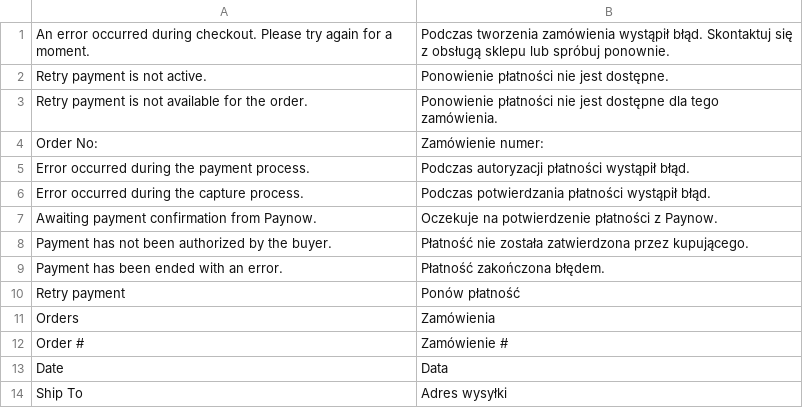
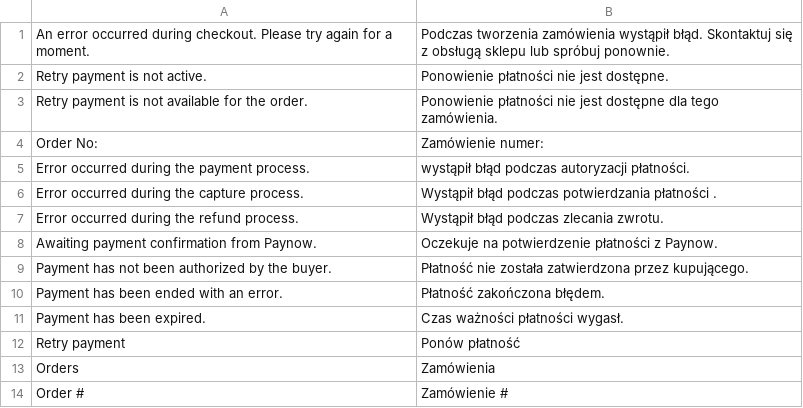
Before and after one commit to pay-now/paynow-magento2, a CSV file: i18n/pl_PL.csv, drawn as a sheet; only a part is shown; the shorter side is filled out with more unchanged rows; the diff covers the shown part only.

```diff
--- a/i18n/pl_PL.csv
+++ b/i18n/pl_PL.csv
@@ -4,4 +4,5 @@
 "Order No: ","Zamówienie numer: "
-"Error occurred during the payment process.","Podczas autoryzacji płatności wystąpił błąd."
-"Error occurred during the capture process.","Podczas potwierdzania płatności wystąpił błąd."
+"Error occurred during the payment process.","wystąpił błąd podczas autoryzacji płatności."
+"Error occurred during the capture process.","Wystąpił błąd podczas potwierdzania płatności ."
+"Error occurred during the refund process.","Wystąpił błąd podczas zlecania zwrotu."
 "Awaiting payment confirmation from Paynow.","Oczekuje na potwierdzenie płatności z Paynow."
@@ -9,2 +10,3 @@
 "Payment has been ended with an error.","Płatność zakończona błędem."
+"Payment has been expired.","Czas ważności płatności wygasł."
 "Retry payment","Ponów płatność"
```
Also changed, not shown: 10 added rows, 3 removed rows, 1 moved row and 1 edited cell elsewhere in this file, 3 other files.
